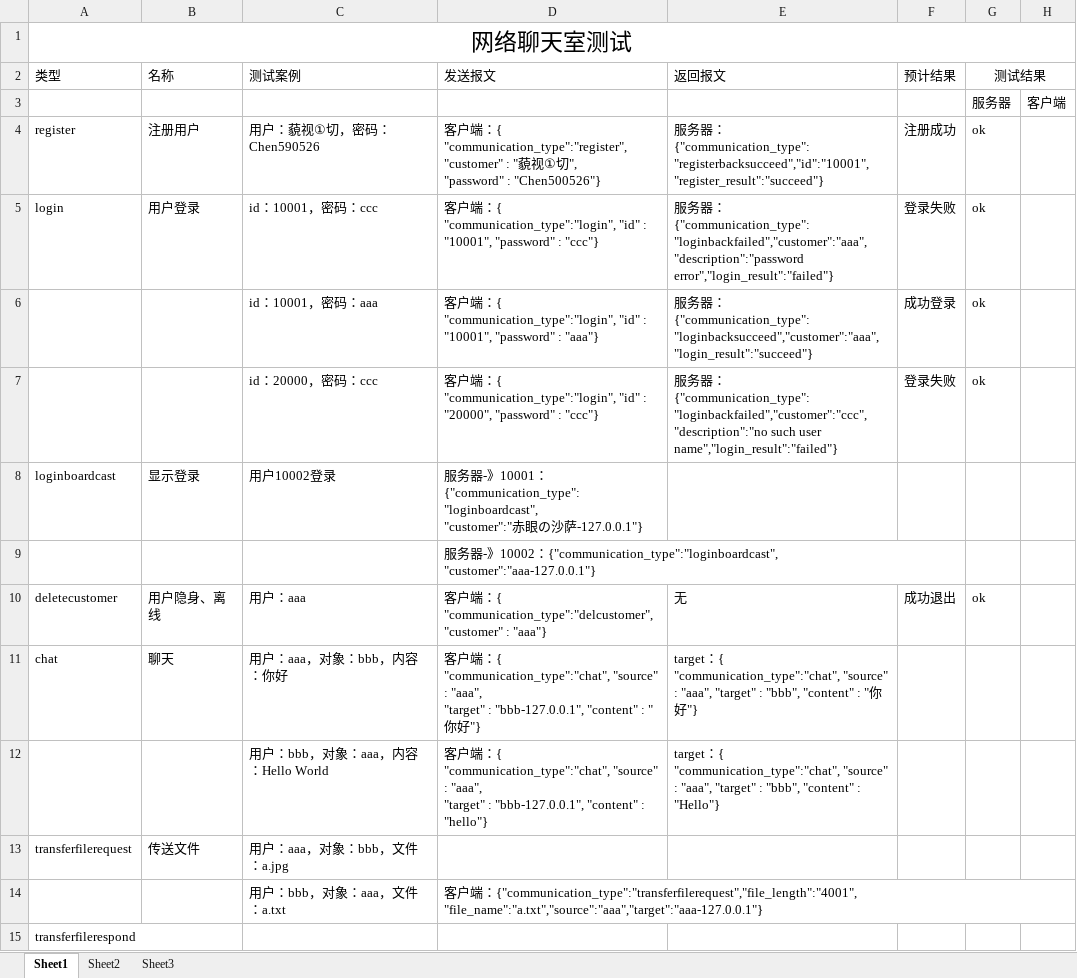
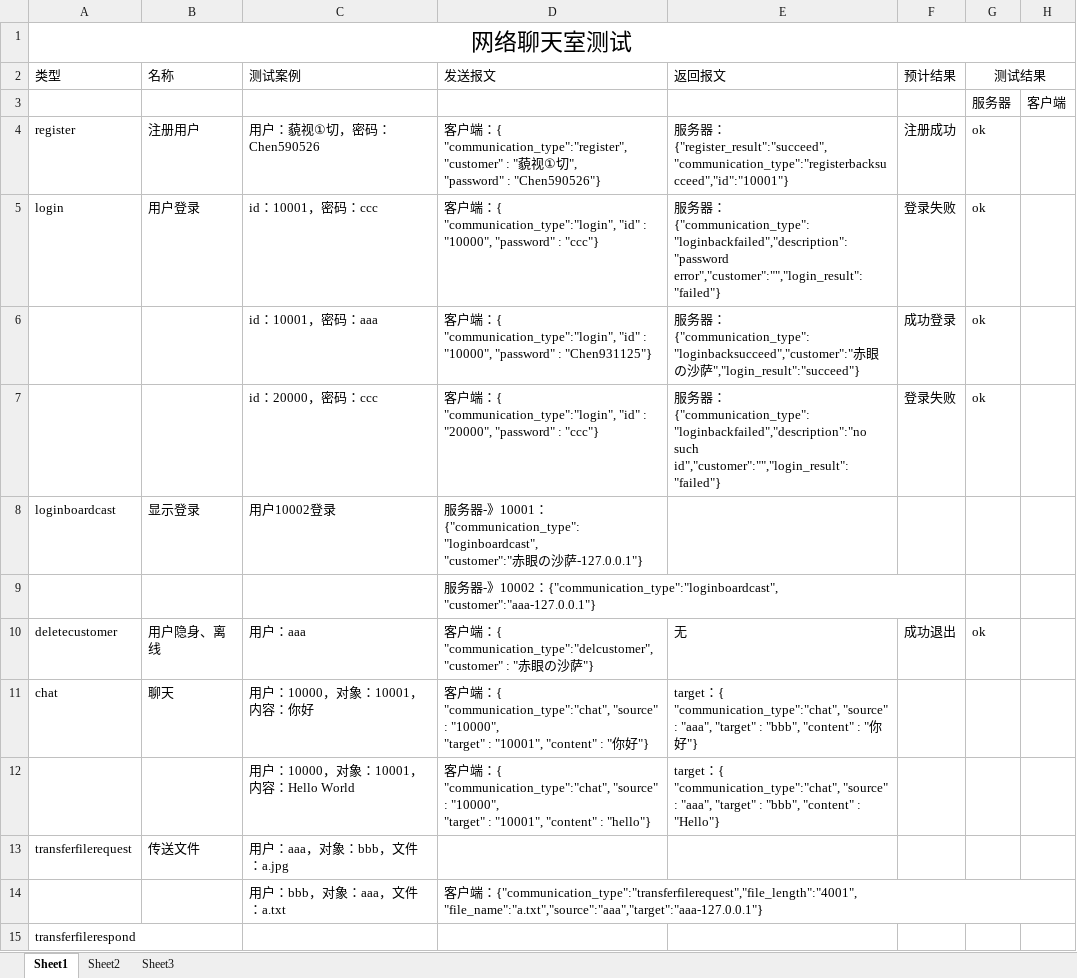
Before and after one commit to jackc7012/Chat, an Excel workbook: 网络聊天室测试.xlsx, sheet Sheet1, drawn as a sheet; values as stored, in another font and other column widths than the file's, no borders; ↵ is a line break in a cell; the diff names each change by its address in the sheet, - before the commit and + after, or states it on an @@ line.

```diff
--- a/网络聊天室测试.xlsx (sheet Sheet1)
+++ b/网络聊天室测试.xlsx (sheet Sheet1)
-D4 (发送报文): …"password" : "Chen500526"}
+D4 (发送报文): …"password" : "Chen590526"}
-E4 (返回报文): …器：{"communication_type":"registerbacksucceed","id":"10001","register_result":"succeed"}
+E4 (返回报文): …器：{"register_result":"succeed","communication_type":"registerbacksucceed","id":"10001"}
-D5 (发送报文): …"id" : "10001", "password" :…
+D5 (发送报文): …"id" : "10000", "password" :…
-E5 (返回报文): …器：{"communication_type":"loginbackfailed","customer":"aaa", ↵ "description":"password error","login_result":"failed"}
+E5 (返回报文): …器：{"communication_type":"loginbackfailed","description":"password error","customer":"","login_result":"failed"}
-D6 (发送报文): …"id" : "10001", "password" : "aaa"}
+D6 (发送报文): …"id" : "10000", "password" : "Chen931125"}
-E6 (返回报文): …器：{"communication_type":"loginbacksucceed","customer":"aaa","login_result":"succeed"}
+E6 (返回报文): …器：{"communication_type":"loginbacksucceed","customer":"赤眼の沙萨","login_result":"succeed"}
-E7 (返回报文): …器：{"communication_type":"loginbackfailed","customer":"ccc", ↵ "description":"no such user name","login_result":"failed"}
+E7 (返回报文): …器：{"communication_type":"loginbackfailed","description":"no such id","customer":"","login_result":"failed"}
-D10 (发送报文): …"customer" : "aaa"}
+D10 (发送报文): …"customer" : "赤眼の沙萨"}
-C11 (测试案例): 用户：aaa，对象：bbb，内容：你好
+C11 (测试案例): 用户：10000，对象：10001，内容：你好
-D11 (发送报文): …"source" : "aaa", ↵ "target" : "bbb-127.0.0.1", "content" :…
+D11 (发送报文): …"source" : "10000", ↵ "target" : "10001", "content" :…
-C12 (测试案例): 用户：bbb，对象：aaa，内容：Hello World
+C12 (测试案例): 用户：10000，对象：10001，内容：Hello World
-D12 (发送报文): …"source" : "aaa", ↵ "target" : "bbb-127.0.0.1", "content" :…
+D12 (发送报文): …"source" : "10000", ↵ "target" : "10001", "content" :…
```
Also changed, not shown: 5 other files.
